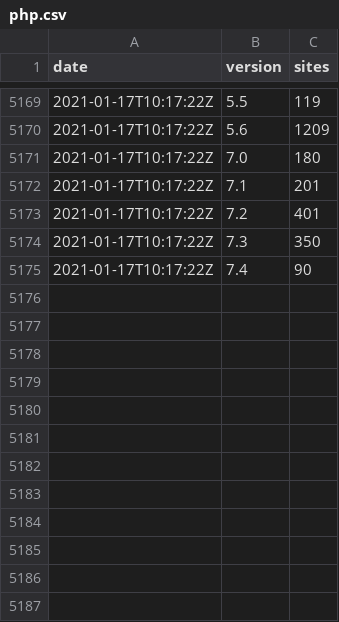
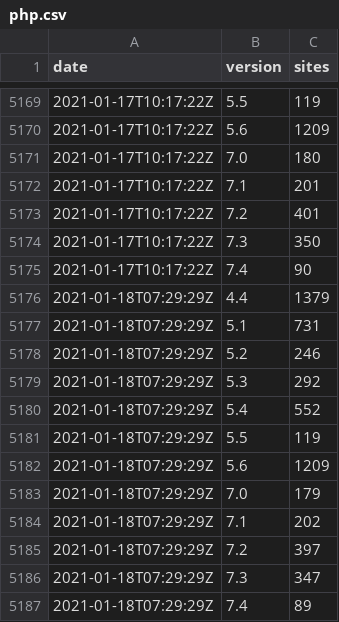
Before and after one commit to JamesRezo/stats-backup, a CSV file: php.csv, drawn as a sheet; only a part is shown, gaps mark what is left out; the diff names each change by its address in the sheet, - before the commit and + after, or states it on an @@ line.

```diff
--- a/php.csv
+++ b/php.csv
+row 5176: 2021-01-18T07:29:29Z | 4.4 | 1379
+row 5177: 2021-01-18T07:29:29Z | 5.1 | 731
+row 5178: 2021-01-18T07:29:29Z | 5.2 | 246
+row 5179: 2021-01-18T07:29:29Z | 5.3 | 292
+row 5180: 2021-01-18T07:29:29Z | 5.4 | 552
+row 5181: 2021-01-18T07:29:29Z | 5.5 | 119
+row 5182: 2021-01-18T07:29:29Z | 5.6 | 1209
+row 5183: 2021-01-18T07:29:29Z | 7.0 | 179
+row 5184: 2021-01-18T07:29:29Z | 7.1 | 202
+row 5185: 2021-01-18T07:29:29Z | 7.2 | 397
+row 5186: 2021-01-18T07:29:29Z | 7.3 | 347
+row 5187: 2021-01-18T07:29:29Z | 7.4 | 89
```
Also changed, not shown: spip.csv, 2 other files.
